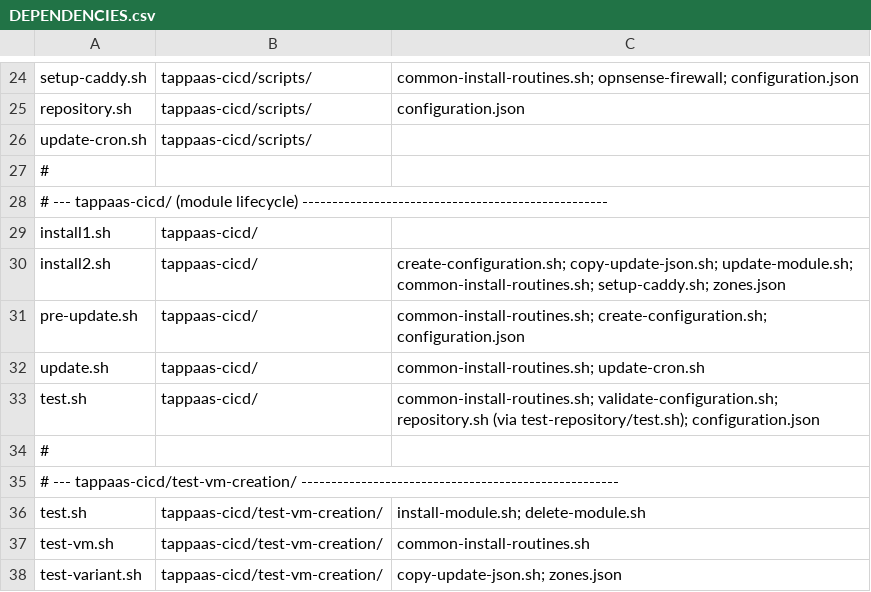
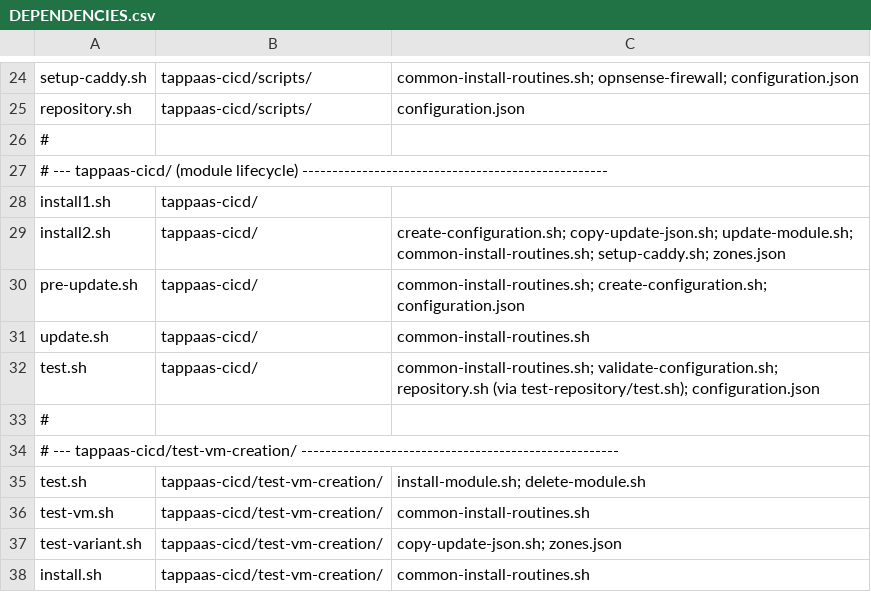
Before and after one commit to TAPPaaS/TAPPaaS, a CSV file: src/foundation/DEPENDENCIES.csv, drawn as a sheet; only a part is shown, gaps mark what is left out; the shorter side is filled out with more unchanged rows.

```diff
--- a/src/foundation/DEPENDENCIES.csv
+++ b/src/foundation/DEPENDENCIES.csv
@@ -25,3 +25,2 @@ setup-caddy.sh,tappaas-cicd/scripts/,common-install-routines.sh; opnsense-firewa
 repository.sh,tappaas-cicd/scripts/,configuration.json
-update-cron.sh,tappaas-cicd/scripts/,
 #
@@ -31,3 +30,3 @@ install2.sh,tappaas-cicd/,create-configuration.sh; copy-update-json.sh; update-m
 pre-update.sh,tappaas-cicd/,common-install-routines.sh; create-configuration.sh; configuration.json
-update.sh,tappaas-cicd/,common-install-routines.sh; update-cron.sh
+update.sh,tappaas-cicd/,common-install-routines.sh
 test.sh,tappaas-cicd/,common-install-routines.sh; validate-configuration.sh; repository.sh (via test-repository/test.sh); configuration.json
```
Also changed, not shown: src/foundation/PROGRAMS.csv, 5 other files.
